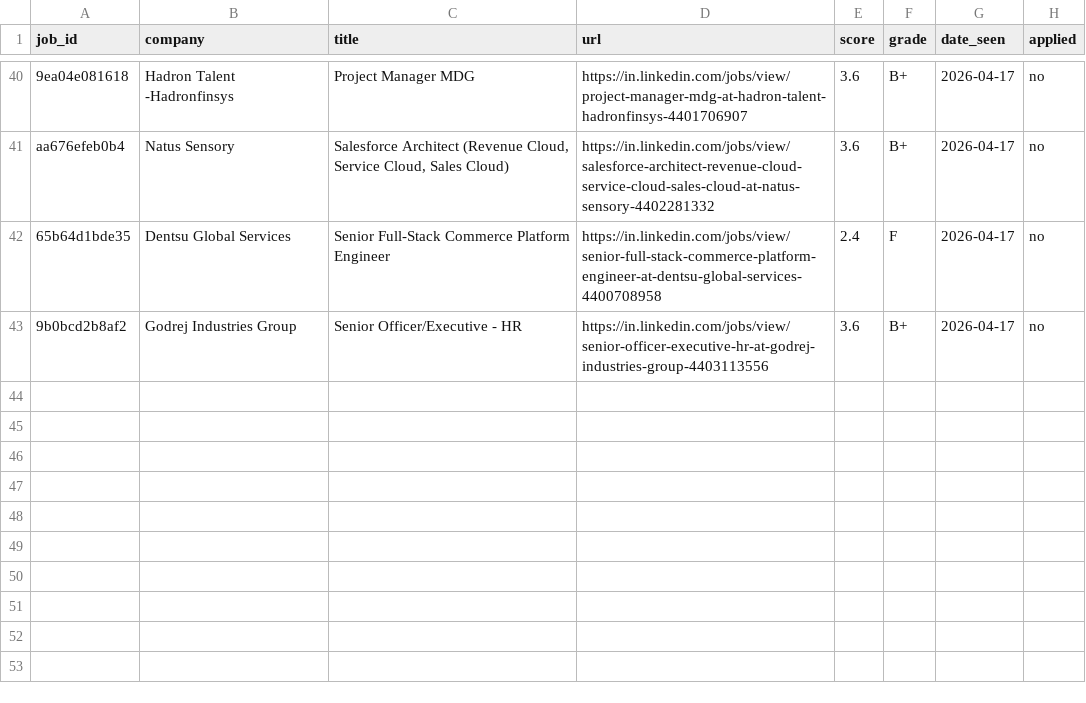
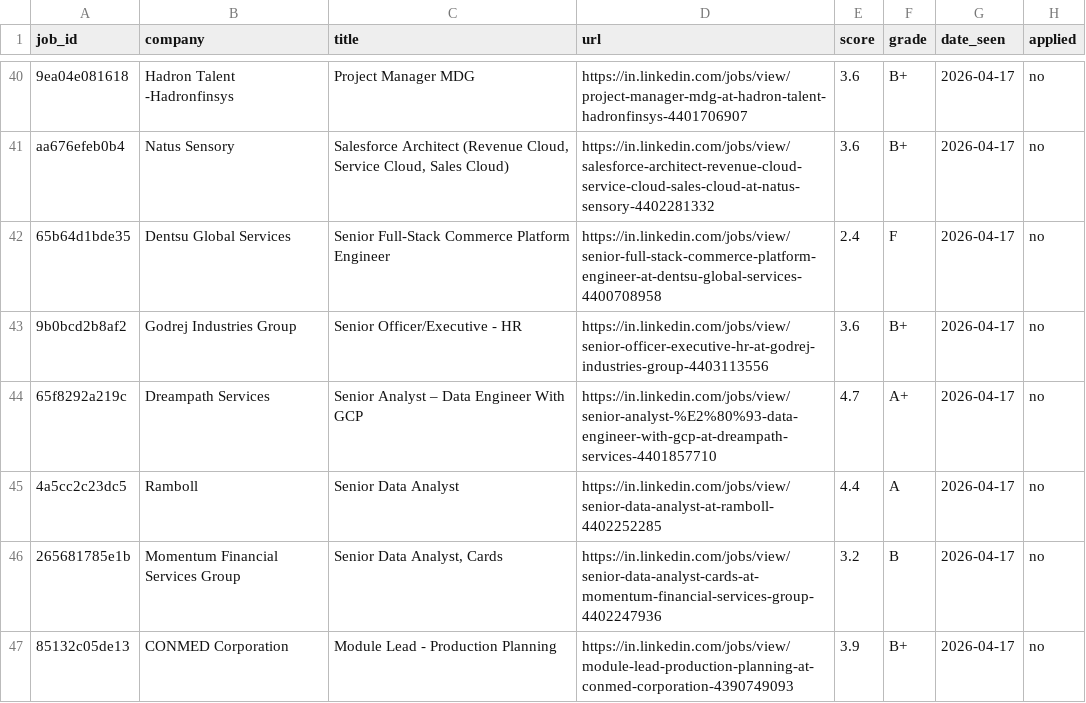
Before and after one commit to Shubhi82/job-market, a TSV file: data/tracker.tsv, drawn as a sheet; only a part is shown, gaps mark what is left out; the diff names each change by its address in the sheet, - before the commit and + after, or states it on an @@ line.

```diff
--- a/data/tracker.tsv
+++ b/data/tracker.tsv
+row 44: 65f8292a219c | Dreampath Services | Senior Analyst – Data Engineer With GCP | https://in.linkedin.com/jobs/view/senior-analyst-%E2%80%93-data-engineer-with-gcp-at-dreampath-services-4401857710 | 4.7 | A+ | 2026-04-17 | no
+row 45: 4a5cc2c23dc5 | Ramboll | Senior Data Analyst | https://in.linkedin.com/jobs/view/senior-data-analyst-at-ramboll-4402252285 | 4.4 | A | 2026-04-17 | no
+row 46: 265681785e1b | Momentum Financial Services Group | Senior Data Analyst, Cards | https://in.linkedin.com/jobs/view/senior-data-analyst-cards-at-momentum-financial-services-group-4402247936 | 3.2 | B | 2026-04-17 | no
+row 47: 85132c05de13 | CONMED Corporation | Module Lead - Production Planning | https://in.linkedin.com/jobs/view/module-lead-production-planning-at-conmed-corporation-4390749093 | 3.9 | B+ | 2026-04-17 | no
```
Also changed, not shown: 2 other files.
